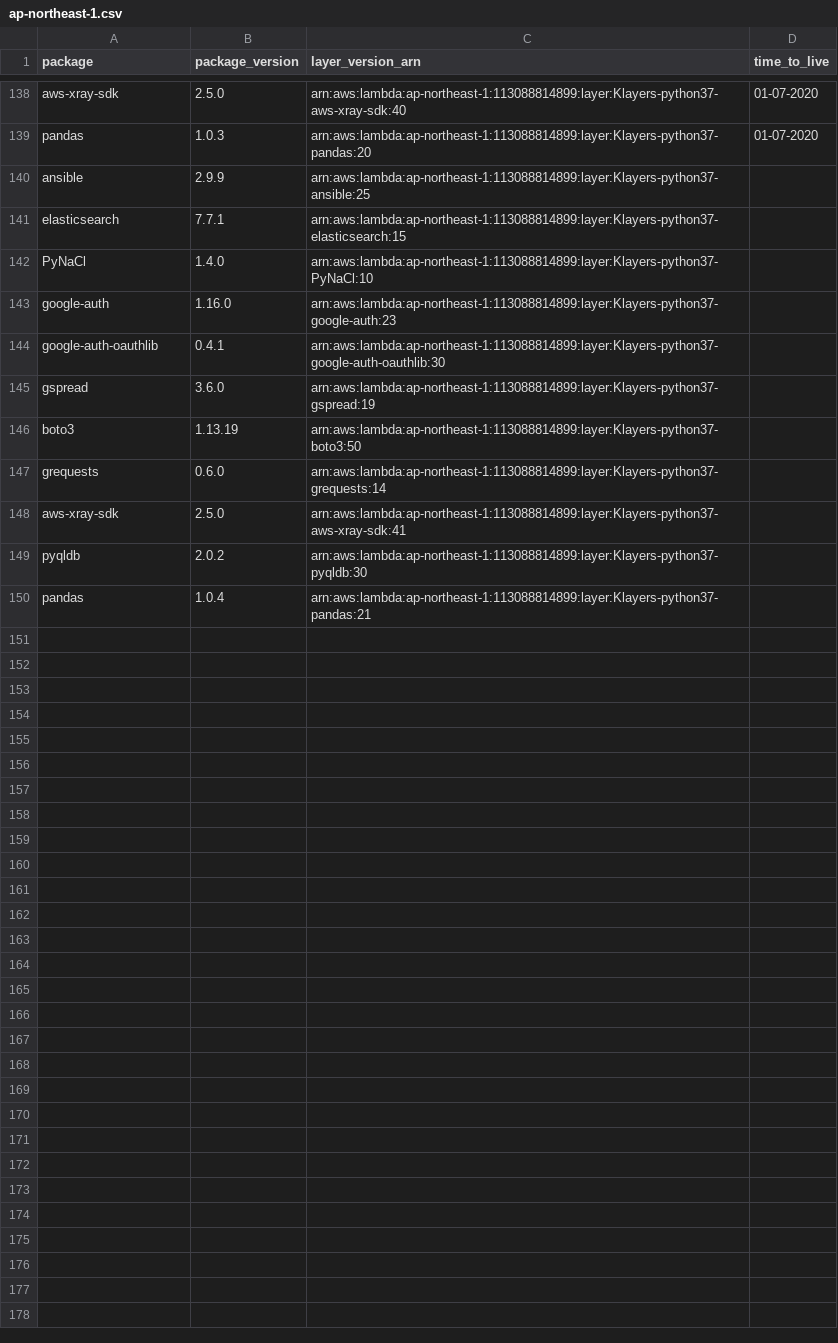
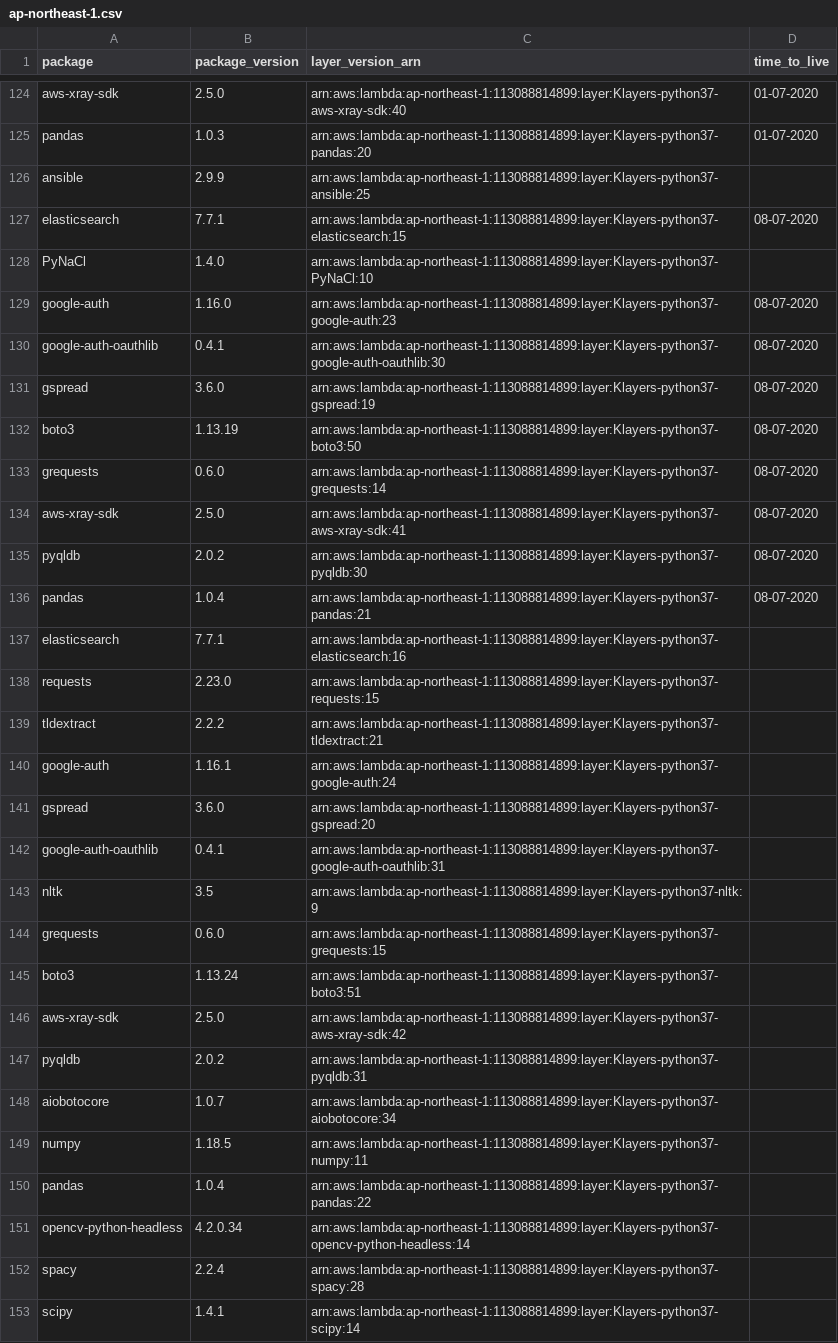
Before and after one commit to raffishquartan/Klayers, a CSV file: deployments/python3.7/arns/ap-northeast-1.csv, drawn as a sheet; only a part is shown, gaps mark what is left out; the diff covers the shown part only.

```diff
--- a/deployments/python3.7/arns/ap-northeast-1.csv
+++ b/deployments/python3.7/arns/ap-northeast-1.csv
@@ -140,11 +126,28 @@ pandas,1.0.3,arn:aws:lambda:ap-northeast-1:113088814899:layer:Klayers-python37-p
 ansible,2.9.9,arn:aws:lambda:ap-northeast-1:113088814899:layer:Klayers-python37-ansible:25,
-elasticsearch,7.7.1,arn:aws:lambda:ap-northeast-1:113088814899:layer:Klayers-python37-elasticsearch:15,
+elasticsearch,7.7.1,arn:aws:lambda:ap-northeast-1:113088814899:layer:Klayers-python37-elasticsearch:15,08-07-2020
 PyNaCl,1.4.0,arn:aws:lambda:ap-northeast-1:113088814899:layer:Klayers-python37-PyNaCl:10,
-google-auth,1.16.0,arn:aws:lambda:ap-northeast-1:113088814899:layer:Klayers-python37-google-auth:23,
-google-auth-oauthlib,0.4.1,arn:aws:lambda:ap-northeast-1:113088814899:layer:Klayers-python37-google-auth-oauthlib:30,
-gspread,3.6.0,arn:aws:lambda:ap-northeast-1:113088814899:layer:Klayers-python37-gspread:19,
-boto3,1.13.19,arn:aws:lambda:ap-northeast-1:113088814899:layer:Klayers-python37-boto3:50,
-grequests,0.6.0,arn:aws:lambda:ap-northeast-1:113088814899:layer:Klayers-python37-grequests:14,
-aws-xray-sdk,2.5.0,arn:aws:lambda:ap-northeast-1:113088814899:layer:Klayers-python37-aws-xray-sdk:41,
-pyqldb,2.0.2,arn:aws:lambda:ap-northeast-1:113088814899:layer:Klayers-python37-pyqldb:30,
-pandas,1.0.4,arn:aws:lambda:ap-northeast-1:113088814899:layer:Klayers-python37-pandas:21,
+google-auth,1.16.0,arn:aws:lambda:ap-northeast-1:113088814899:layer:Klayers-python37-google-auth:23,08-07-2020
+google-auth-oauthlib,0.4.1,arn:aws:lambda:ap-northeast-1:113088814899:layer:Klayers-python37-google-auth-oauthlib:30,08-07-2020
+gspread,3.6.0,arn:aws:lambda:ap-northeast-1:113088814899:layer:Klayers-python37-gspread:19,08-07-2020
+boto3,1.13.19,arn:aws:lambda:ap-northeast-1:113088814899:layer:Klayers-python37-boto3:50,08-07-2020
+grequests,0.6.0,arn:aws:lambda:ap-northeast-1:113088814899:layer:Klayers-python37-grequests:14,08-07-2020
+aws-xray-sdk,2.5.0,arn:aws:lambda:ap-northeast-1:113088814899:layer:Klayers-python37-aws-xray-sdk:41,08-07-2020
+pyqldb,2.0.2,arn:aws:lambda:ap-northeast-1:113088814899:layer:Klayers-python37-pyqldb:30,08-07-2020
+pandas,1.0.4,arn:aws:lambda:ap-northeast-1:113088814899:layer:Klayers-python37-pandas:21,08-07-2020
+elasticsearch,7.7.1,arn:aws:lambda:ap-northeast-1:113088814899:layer:Klayers-python37-elasticsearch:16,
+requests,2.23.0,arn:aws:lambda:ap-northeast-1:113088814899:layer:Klayers-python37-requests:15,
+tldextract,2.2.2,arn:aws:lambda:ap-northeast-1:113088814899:layer:Klayers-python37-tldextract:21,
+google-auth,1.16.1,arn:aws:lambda:ap-northeast-1:113088814899:layer:Klayers-python37-google-auth:24,
+gspread,3.6.0,arn:aws:lambda:ap-northeast-1:113088814899:layer:Klayers-python37-gspread:20,
+google-auth-oauthlib,0.4.1,arn:aws:lambda:ap-northeast-1:113088814899:layer:Klayers-python37-google-auth-oauthlib:31,
+nltk,3.5,arn:aws:lambda:ap-northeast-1:113088814899:layer:Klayers-python37-nltk:9,
+grequests,0.6.0,arn:aws:lambda:ap-northeast-1:113088814899:layer:Klayers-python37-grequests:15,
+boto3,1.13.24,arn:aws:lambda:ap-northeast-1:113088814899:layer:Klayers-python37-boto3:51,
+aws-xray-sdk,2.5.0,arn:aws:lambda:ap-northeast-1:113088814899:layer:Klayers-python37-aws-xray-sdk:42,
+pyqldb,2.0.2,arn:aws:lambda:ap-northeast-1:113088814899:layer:Klayers-python37-pyqldb:31,
+aiobotocore,1.0.7,arn:aws:lambda:ap-northeast-1:113088814899:layer:Klayers-python37-aiobotocore:34,
+numpy,1.18.5,arn:aws:lambda:ap-northeast-1:113088814899:layer:Klayers-python37-numpy:11,
+pandas,1.0.4,arn:aws:lambda:ap-northeast-1:113088814899:layer:Klayers-python37-pandas:22,
+opencv-python-headless,4.2.0.34,arn:aws:lambda:ap-northeast-1:113088814899:layer:Klayers-python37-opencv-python-headless:14,
+spacy,2.2.4,arn:aws:lambda:ap-northeast-1:113088814899:layer:Klayers-python37-spacy:28,
+scipy,1.4.1,arn:aws:lambda:ap-northeast-1:113088814899:layer:Klayers-python37-scipy:14,
```
Also changed, not shown: 14 removed rows and 8 edited cells elsewhere in this file, deployments/python3.7/arns/ap-northeast-2.csv, deployments/python3.7/arns/ap-southeast-1.csv, 32 other files.
